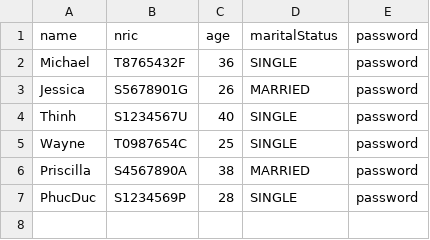
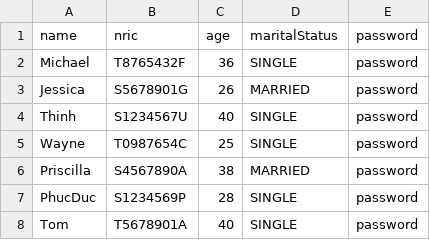
Before and after one commit to stevennoctavianus/SC2002-BTO-Management-System-New, a CSV file: data/ManagerList.csv, drawn as a sheet.

```diff
--- a/data/ManagerList.csv
+++ b/data/ManagerList.csv
@@ -7 +7,2 @@ Priscilla,S4567890A,38,MARRIED,password
 PhucDuc,S1234569P,28,SINGLE,password
+Tom,T5678901A,40,SINGLE,password
```
Also changed, not shown: data/ApplicantList.csv, data/ProjectList.csv, 7 other files.
